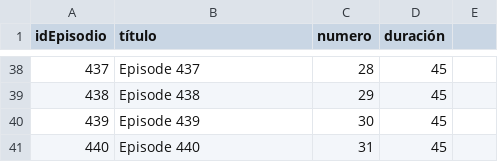
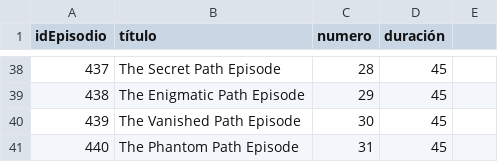
Before and after one commit to JhinPablo/CSV-actividad8, a CSV file: episodios.csv, drawn as a sheet; only a part is shown, gaps mark what is left out; the diff covers the shown part only.

```diff
--- a/episodios.csv
+++ b/episodios.csv
@@ -38,4 +38,4 @@ idEpisodio,título,numero,duración
-437,Episode 437,28,45
-438,Episode 438,29,45
-439,Episode 439,30,45
-440,Episode 440,31,45
+437,The Secret Path Episode,28,45
+438,The Enigmatic Path Episode,29,45
+439,The Vanished Path Episode,30,45
+440,The Phantom Path Episode,31,45
```
Also changed, not shown: 27 edited cells elsewhere in this file.
